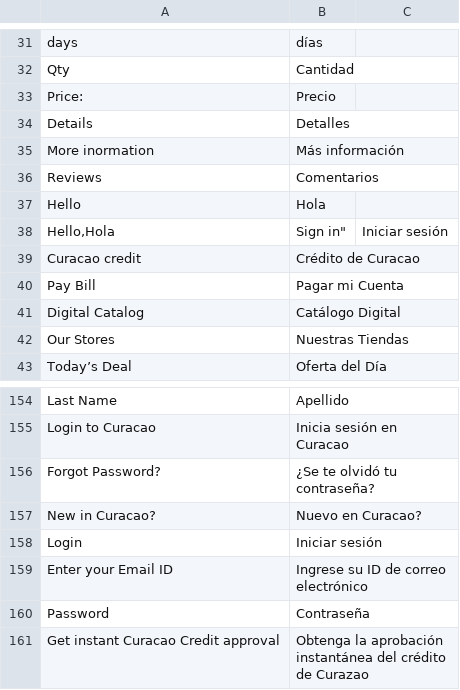
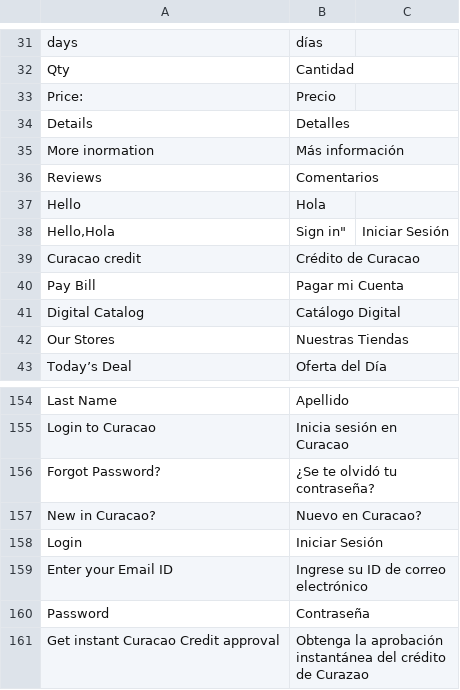
Before and after one commit to hanghua2017/icuracao-dev, a CSV file: app/design/frontend/Dyode/curacao/i18n/es_ES.csv, drawn as a sheet; only a part is shown, gaps mark what is left out.

```diff
--- a/app/design/frontend/Dyode/curacao/i18n/es_ES.csv
+++ b/app/design/frontend/Dyode/curacao/i18n/es_ES.csv
@@ -37,4 +37,4 @@
 "Hello","Hola"
-"Hello,"Hola,"
-"Sign in","Iniciar sesión"
+"Hello,"Hola,"
+"Sign in","Iniciar Sesión"
 "Curacao credit","Crédito de Curacao"
@@ -158,3 +158,3 @@
 "New in Curacao?","Nuevo en Curacao?"
-"Login","Iniciar sesión"
+"Login","Iniciar Sesión"
 "Enter your Email ID","Ingrese su ID de correo electrónico"
```
Also changed, not shown: app/i18n/Spanish/es_ES/es_ES.csv, 3 other files.
